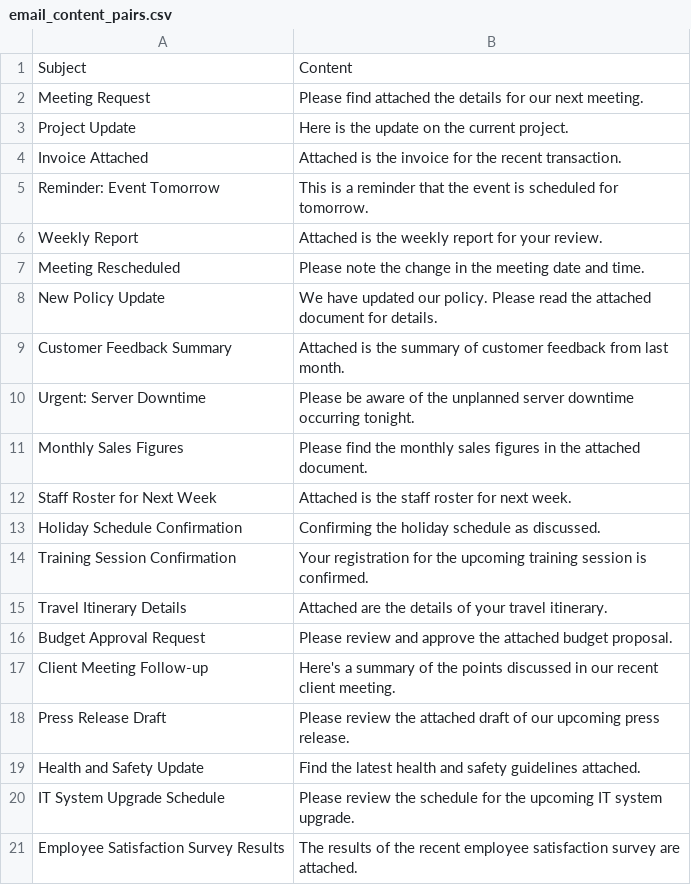
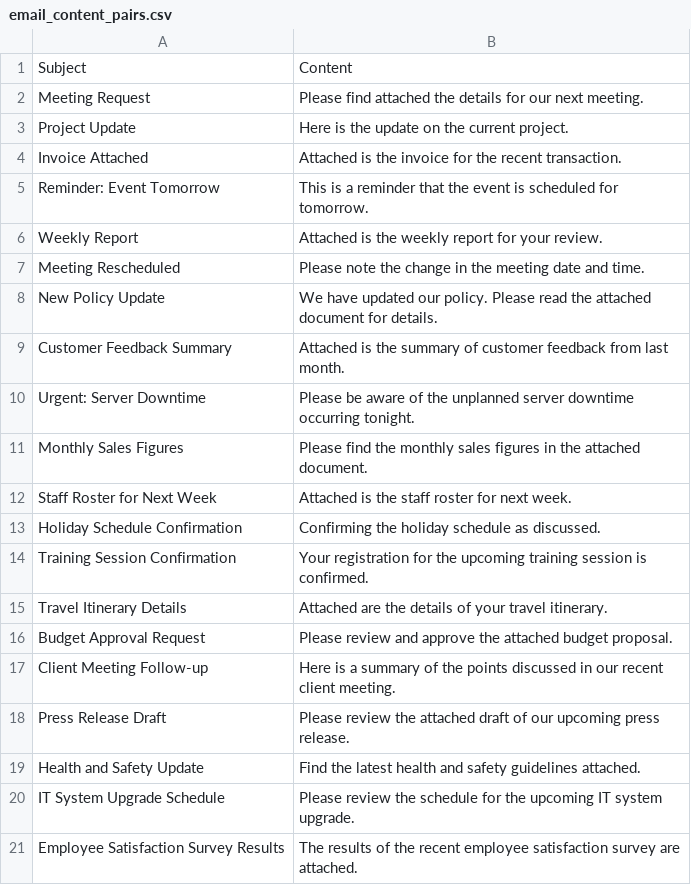
Before and after one commit to olly-styles/WorkBench, a CSV file: data/raw/email_content_pairs.csv, drawn as a sheet.

```diff
--- a/data/raw/email_content_pairs.csv
+++ b/data/raw/email_content_pairs.csv
@@ -16,3 +16,3 @@ Travel Itinerary Details,Attached are the details of your travel itinerary.
 Budget Approval Request,Please review and approve the attached budget proposal.
-Client Meeting Follow-up,Here's a summary of the points discussed in our recent client meeting.
+Client Meeting Follow-up,Here is a summary of the points discussed in our recent client meeting.
 Press Release Draft,Please review the attached draft of our upcoming press release.
```
Also changed, not shown: data/processed/calendar_questions_and_answers_single_action.csv, data/processed/emails.csv, 13 other files.
